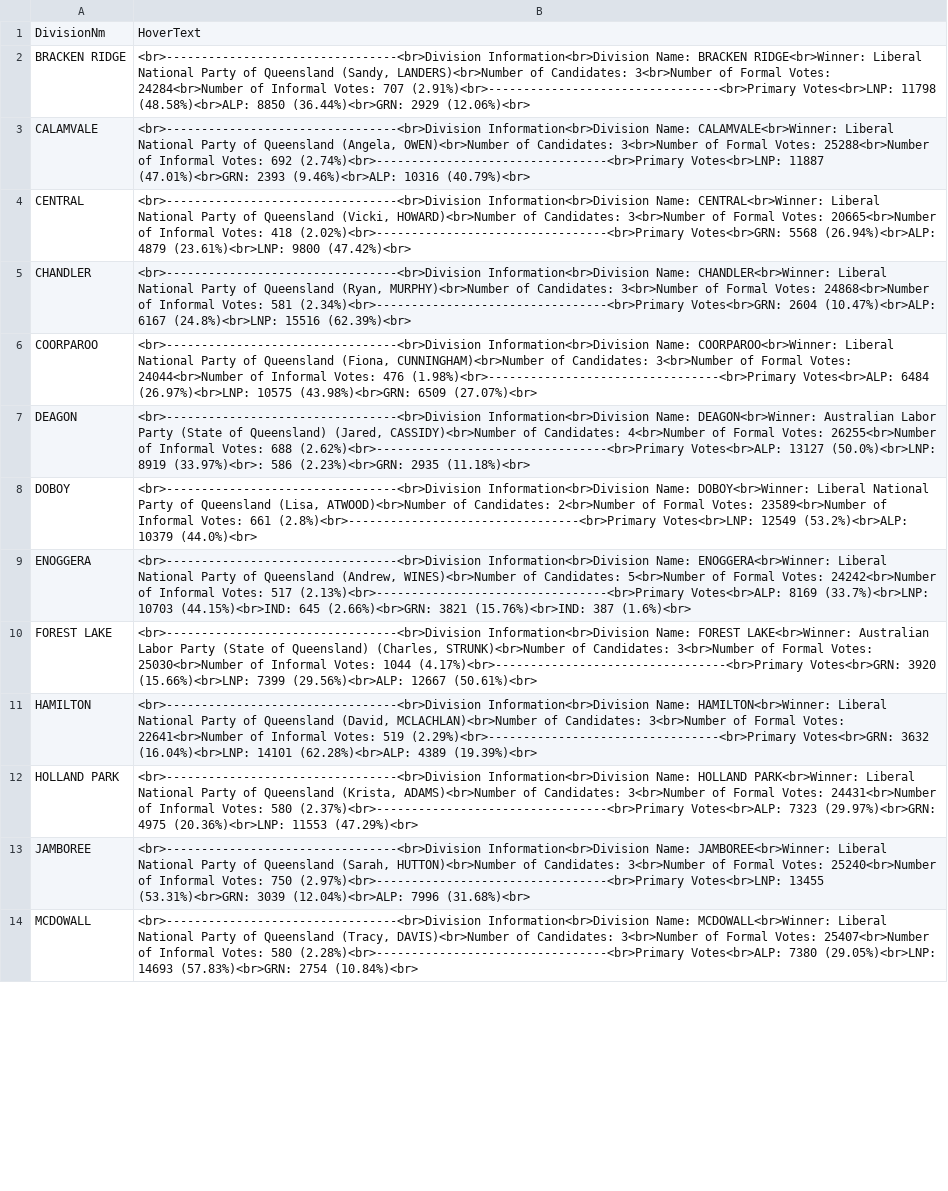
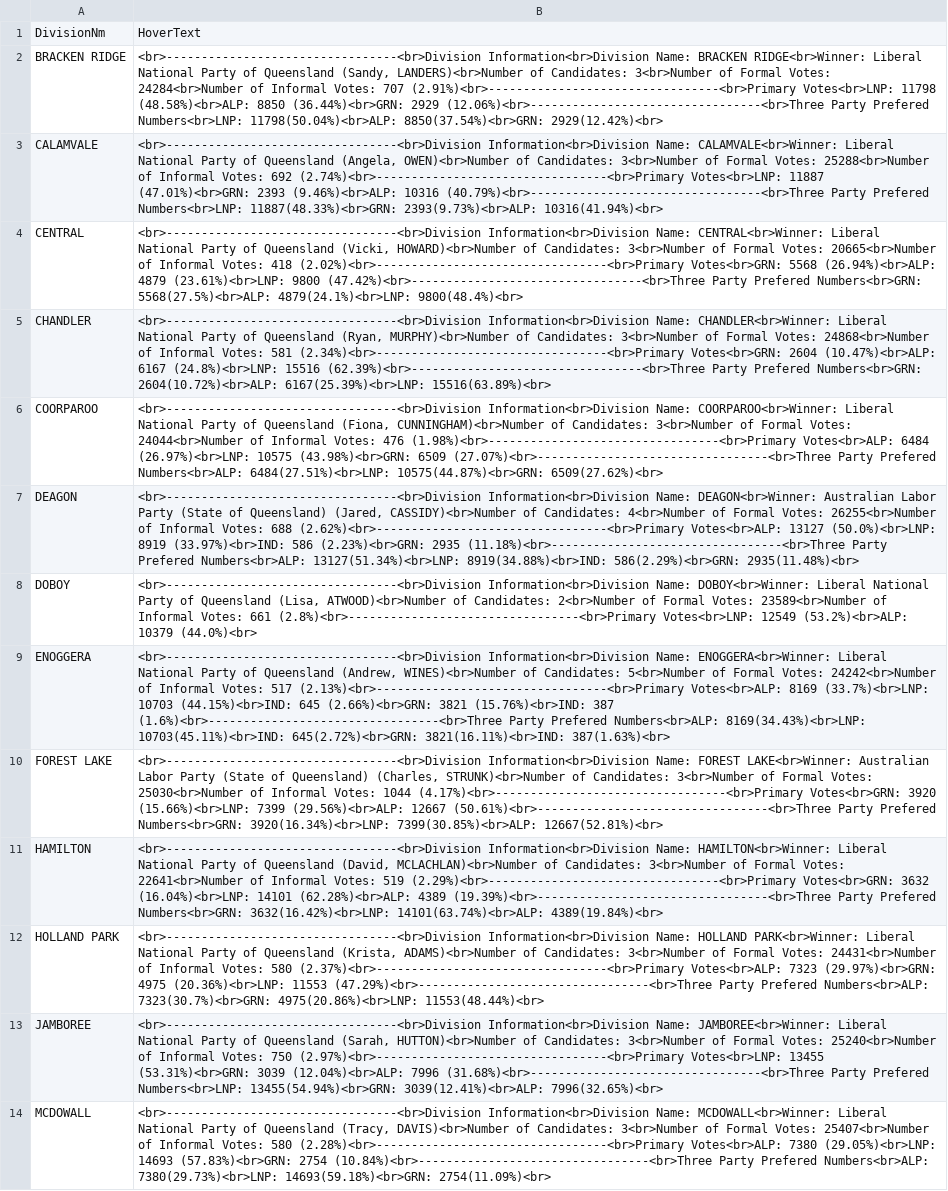
Before and after one commit to LucyECS/girl_psephologist-, a CSV file: Election Results/Council2020/created/Council2020HoverText.csv, drawn as a sheet; only a part is shown; the diff covers the shown part only; the diff names each change by its address in the sheet, - before the commit and + after, or states it on an @@ line.

```diff
--- a/Election Results/Council2020/created/Council2020HoverText.csv
+++ b/Election Results/Council2020/created/Council2020HoverText.csv
-B2: …(36.44%)<br>GRN: 2929 (12.06%)<br>
+B2: …(36.44%)<br>GRN: 2929 (12.06%)<br>---------------------------------<br>Three Party Prefered Numbers<br>LNP: 11798(50.04%)<br>ALP: 8850(37.54%)<br>GRN: 2929(12.42%)<br>
-B3: …(9.46%)<br>ALP: 10316 (40.79%)<br>
+B3: …(9.46%)<br>ALP: 10316 (40.79%)<br>---------------------------------<br>Three Party Prefered Numbers<br>LNP: 11887(48.33%)<br>GRN: 2393(9.73%)<br>ALP: 10316(41.94%)<br>
-B4: …(23.61%)<br>LNP: 9800 (47.42%)<br>
+B4: …(23.61%)<br>LNP: 9800 (47.42%)<br>---------------------------------<br>Three Party Prefered Numbers<br>GRN: 5568(27.5%)<br>ALP: 4879(24.1%)<br>LNP: 9800(48.4%)<br>
-B5: …(24.8%)<br>LNP: 15516 (62.39%)<br>
+B5: …(24.8%)<br>LNP: 15516 (62.39%)<br>---------------------------------<br>Three Party Prefered Numbers<br>GRN: 2604(10.72%)<br>ALP: 6167(25.39%)<br>LNP: 15516(63.89%)<br>
-B6: …(43.98%)<br>GRN: 6509 (27.07%)<br>
+B6: …(43.98%)<br>GRN: 6509 (27.07%)<br>---------------------------------<br>Three Party Prefered Numbers<br>ALP: 6484(27.51%)<br>LNP: 10575(44.87%)<br>GRN: 6509(27.62%)<br>
-B7: …(50.0%)<br>LNP: 8919 (33.97%)<br>: 586 (2.23%)<br>GRN: 2935 (11.18%)<br>
+B7: …(50.0%)<br>LNP: 8919 (33.97%)<br>IND: 586 (2.23%)<br>GRN: 2935 (11.18%)<br>---------------------------------<br>Three Party Prefered Numbers<br>ALP: 13127(51.34%)<br>LNP: 8919(34.88%)<br>IND: 586(2.29%)<br>GRN: 2935(11.48%)<br>
-B9: …(15.76%)<br>IND: 387 (1.6%)<br>
+B9: …(15.76%)<br>IND: 387 (1.6%)<br>---------------------------------<br>Three Party Prefered Numbers<br>ALP: 8169(34.43%)<br>LNP: 10703(45.11%)<br>IND: 645(2.72%)<br>GRN: 3821(16.11%)<br>IND: 387(1.63%)<br>
-B10: …(29.56%)<br>ALP: 12667 (50.61%)<br>
+B10: …(29.56%)<br>ALP: 12667 (50.61%)<br>---------------------------------<br>Three Party Prefered Numbers<br>GRN: 3920(16.34%)<br>LNP: 7399(30.85%)<br>ALP: 12667(52.81%)<br>
-B11: …(62.28%)<br>ALP: 4389 (19.39%)<br>
+B11: …(62.28%)<br>ALP: 4389 (19.39%)<br>---------------------------------<br>Three Party Prefered Numbers<br>GRN: 3632(16.42%)<br>LNP: 14101(63.74%)<br>ALP: 4389(19.84%)<br>
-B12: …(20.36%)<br>LNP: 11553 (47.29%)<br>
+B12: …(20.36%)<br>LNP: 11553 (47.29%)<br>---------------------------------<br>Three Party Prefered Numbers<br>ALP: 7323(30.7%)<br>GRN: 4975(20.86%)<br>LNP: 11553(48.44%)<br>
-B13: …(12.04%)<br>ALP: 7996 (31.68%)<br>
+B13: …(12.04%)<br>ALP: 7996 (31.68%)<br>---------------------------------<br>Three Party Prefered Numbers<br>LNP: 13455(54.94%)<br>GRN: 3039(12.41%)<br>ALP: 7996(32.65%)<br>
-B14: …(57.83%)<br>GRN: 2754 (10.84%)<br>
+B14: …(57.83%)<br>GRN: 2754 (10.84%)<br>---------------------------------<br>Three Party Prefered Numbers<br>ALP: 7380(29.73%)<br>LNP: 14693(59.18%)<br>GRN: 2754(11.09%)<br>
```
Also changed, not shown: 13 edited cells elsewhere in this file, Election Results/Council2020/created/Council2020FirstPref.csv, Election Results/Council2020/created/Council2020PrefFlow.csv, 12 other files.
